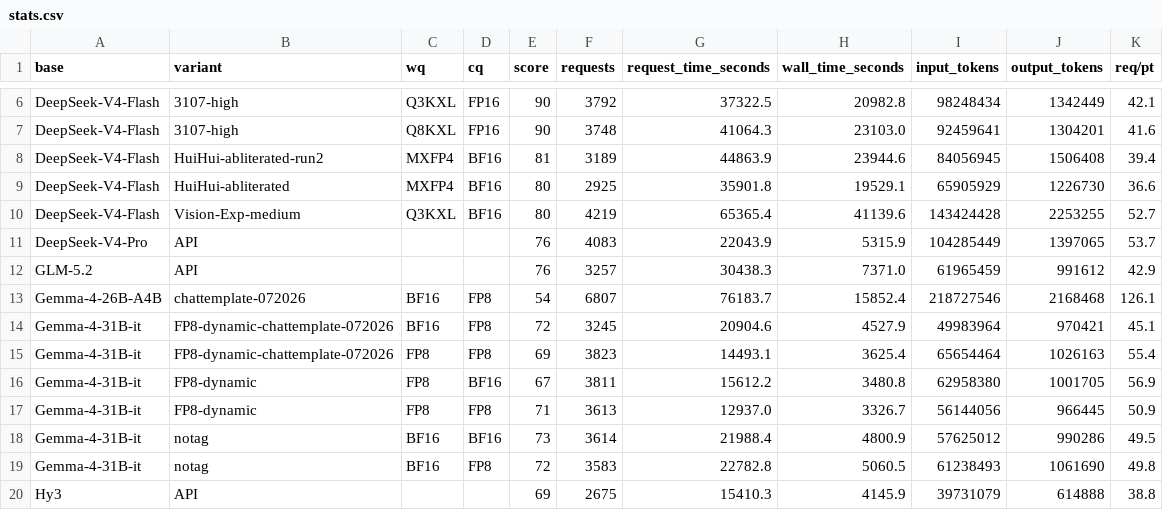
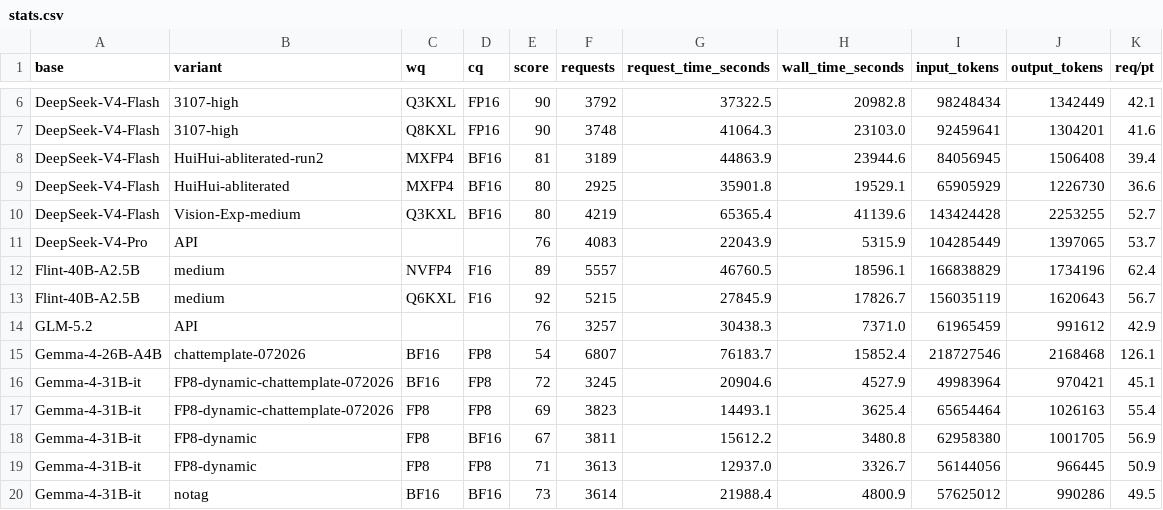
Before and after one commit to WonderRico/local_llm_benchmark, a CSV file: stats.csv, drawn as a sheet; only a part is shown, gaps mark what is left out; the shorter side is filled out with more unchanged rows; the diff names each change by its address in the sheet, - before the commit and + after, or states it on an @@ line.

Commit message:
add Flint-40B-A2.5B

```diff
--- a/stats.csv
+++ b/stats.csv
+row 12: Flint-40B-A2.5B | medium | NVFP4 | F16 | 89 | 5557 | 46760.5 | 18596.1 | 166838829 | 1734196 | 62.4
+row 13: Flint-40B-A2.5B | medium | Q6KXL | F16 | 92 | 5215 | 27845.9 | 17826.7 | 156035119 | 1620643 | 56.7
```
Also changed, not shown: 2 other files.
